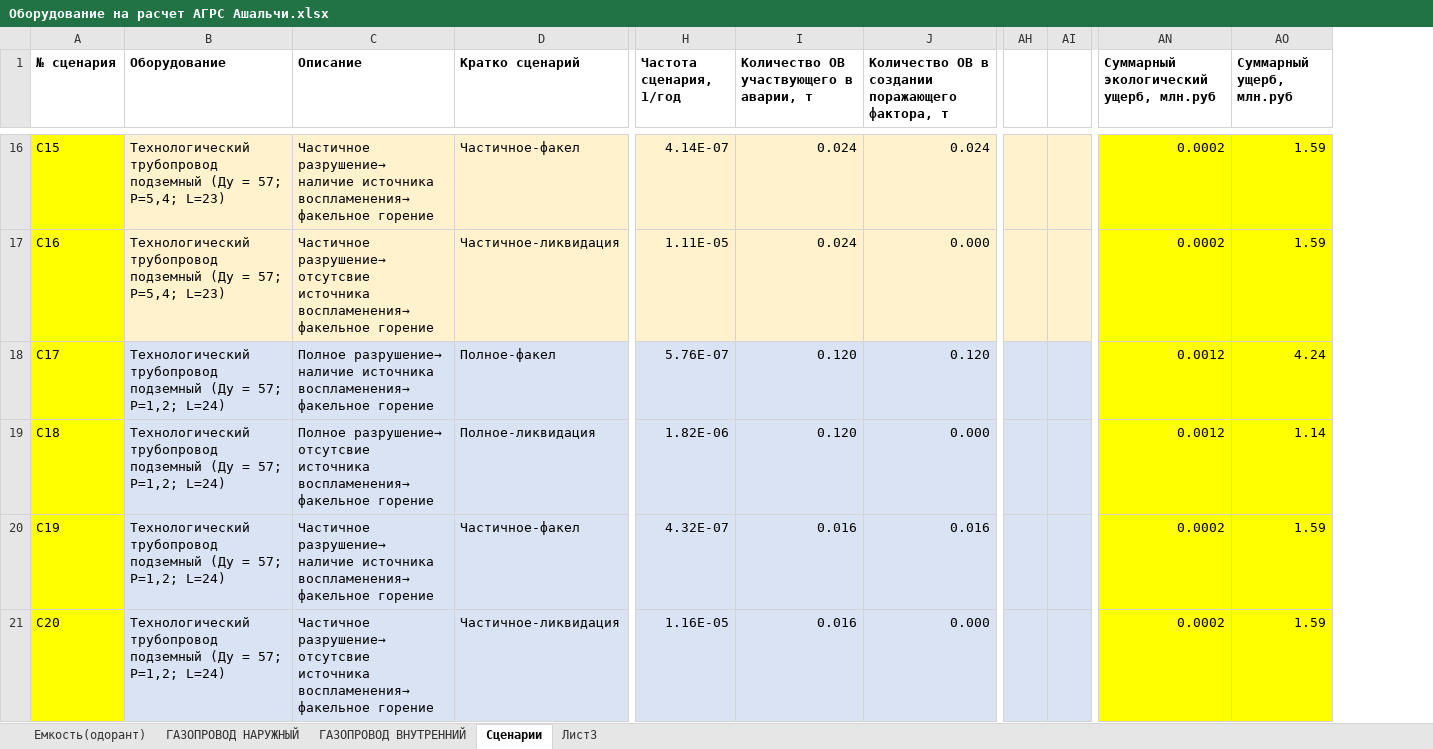
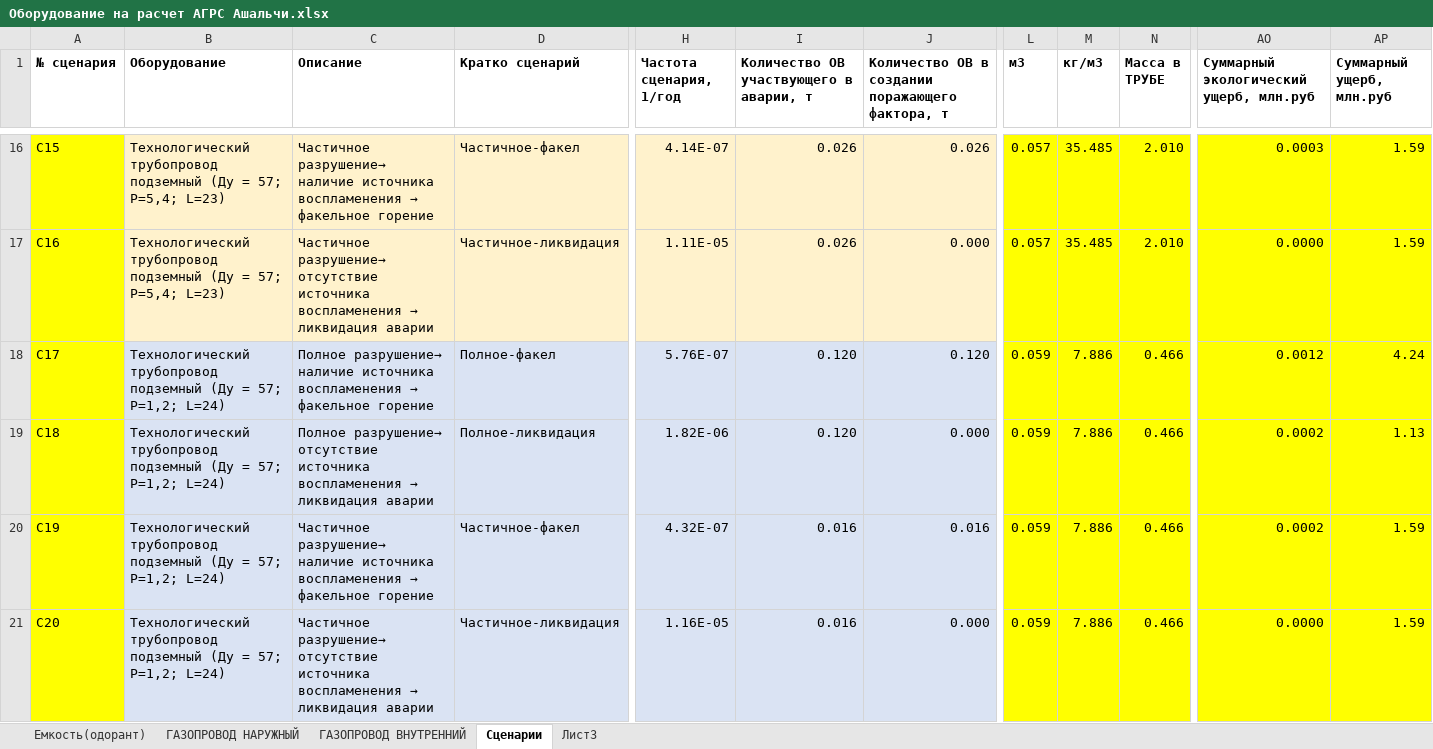
Before and after one commit to Konstantin-kzn-88/enpz, an Excel workbook: Оборудование на расчет АГРС Ашальчи.xlsx, sheet Сценарии, drawn as a sheet; only a part is shown, gaps mark what is left out; values as stored, in another font and other column widths than the file's, no borders; conditional formats not drawn; removed rows and columns are numbered as before the commit, all else as after; the diff covers the shown part only; the diff names each change by its address in the sheet, - before the commit and + after, or states it on an @@ line.

```diff
--- a/Оборудование на расчет АГРС Ашальчи.xlsx (sheet Сценарии)
+++ b/Оборудование на расчет АГРС Ашальчи.xlsx (sheet Сценарии)
+column L (м3), rows 16-21: 0.057 | 0.057 | 0.059 | 0.059 | 0.059 | 0.059
+column M (кг/м3), rows 16-21: 35.485 | 35.485 | 7.886 | 7.886 | 7.886 | 7.886
+column N (Масса в ТРУБЕ), rows 16-21: 2.010 | 2.010 | 0.466 | 0.466 | 0.466 | 0.466
-column AH, empty
-column AI, empty
@@ C16 (Описание): …наличие источника воспламенения→ факельное горение → …наличие источника воспламенения → факельное горение @@
-I16:I17: 0.024
+I16:I17: 0.026
-J16: 0.024
+J16: 0.026
-AO16: 0.0002
+AO16: 0.0003
@@ C17 (Описание): Частичное разрушение→ отсутсвие источника воспламенения→ факельное горение → Частичное разрушение→ отсутствие источника воспламенения → ликвидация аварии @@
-AO17: 0.0002
+AO17: 0.0000
@@ C18 (Описание): …наличие источника воспламенения→ факельное горение → …наличие источника воспламенения → факельное горение @@
@@ C19 (Описание): Полное разрушение→ отсутсвие источника воспламенения→ факельное горение → Полное разрушение→ отсутствие источника воспламенения → ликвидация аварии @@
-AO19: 0.0012
+AO19: 0.0002
-AP19 (Суммарный ущерб, млн.руб): 1.14
+AP19 (Суммарный ущерб, млн.руб): 1.13
@@ C20 (Описание): …наличие источника воспламенения→ факельное горение → …наличие источника воспламенения → факельное горение @@
@@ C21 (Описание): Частичное разрушение→ отсутсвие источника воспламенения→ факельное горение → Частичное разрушение→ отсутствие источника воспламенения → ликвидация аварии @@
-AO21: 0.0002
+AO21: 0.0000
```
Also changed, not shown: 2 added rows and 130 edited cells elsewhere in this sheet, formulas that keep their value.
